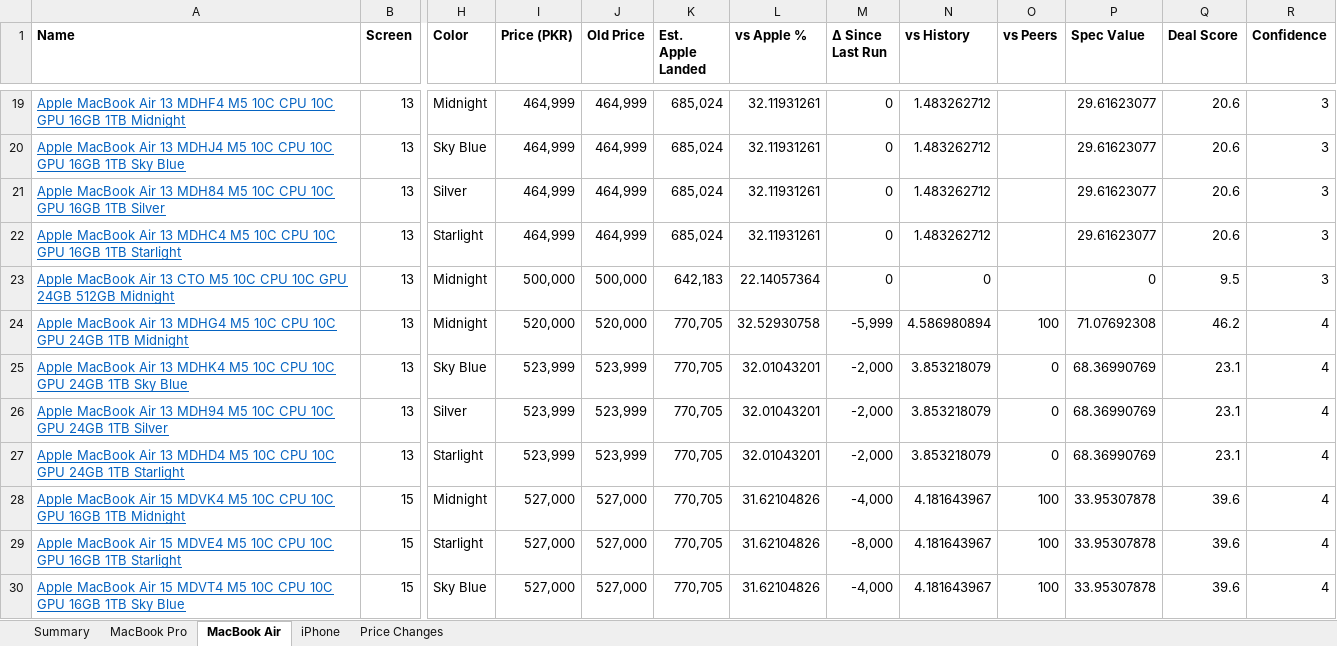
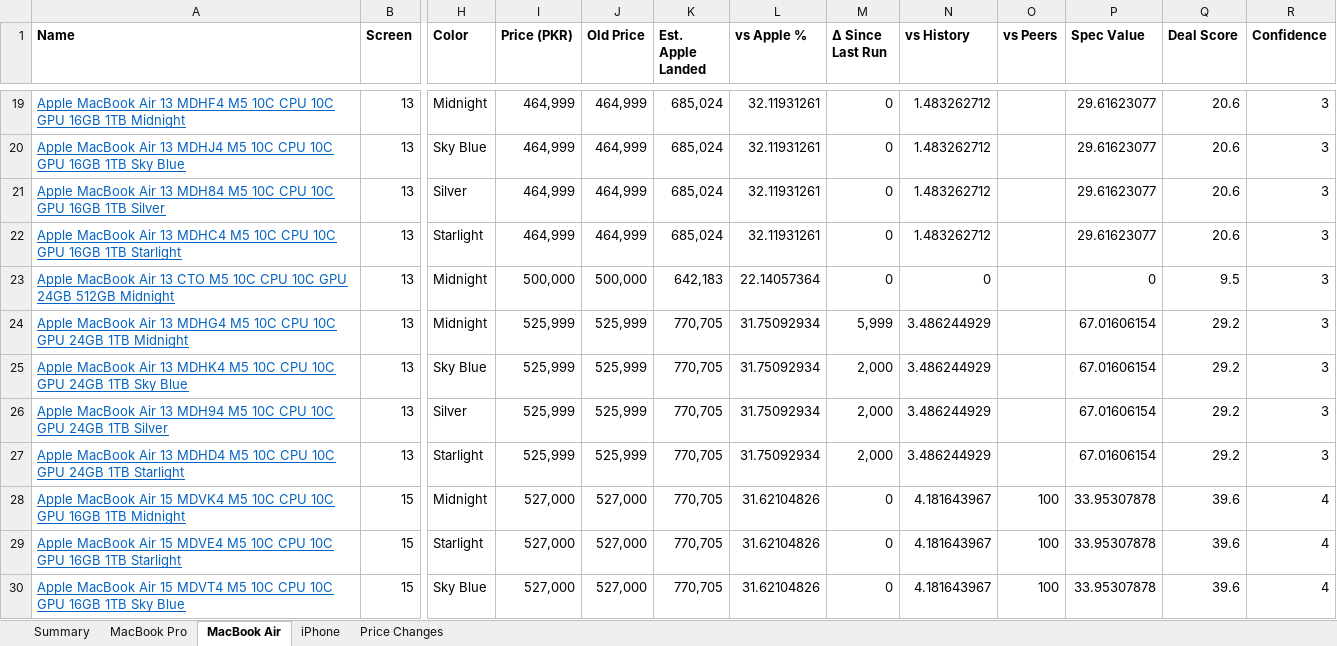
Before and after one commit to MrErrorSan/applemac-pk-tracker, an Excel workbook: web/downloads/applemac-prices.xlsx, sheet MacBook Air, drawn as a sheet; only a part is shown, gaps mark what is left out; values as stored, in another font and other column widths than the file's, no borders; conditional formats not drawn; the diff covers the shown part only; the diff names each change by its address in the sheet, - before the commit and + after, or states it on an @@ line.

```diff
--- a/web/downloads/applemac-prices.xlsx (sheet MacBook Air)
+++ b/web/downloads/applemac-prices.xlsx (sheet MacBook Air)
-I24 (Price (PKR)): 520,000
+I24 (Price (PKR)): 525,999
-J24 (Old Price): 520,000
+J24 (Old Price): 525,999
-L24 (vs Apple %): 32.52930758
+L24 (vs Apple %): 31.75092934
-M24 (Δ Since Last Run): -5,999
+M24 (Δ Since Last Run): 5,999
-N24 (vs History): 4.586980894
+N24 (vs History): 3.486244929
-O24 (vs Peers): 100
+O24 (vs Peers): (empty)
-P24 (Spec Value): 71.07692308
+P24 (Spec Value): 67.01606154
-Q24 (Deal Score): 46.2
+Q24 (Deal Score): 29.2
-R24:R27 (Confidence): 4
+R24:R27 (Confidence): 3
-I25:I27 (Price (PKR)): 523,999
+I25:I27 (Price (PKR)): 525,999
-J25:J27 (Old Price): 523,999
+J25:J27 (Old Price): 525,999
-L25:L27 (vs Apple %): 32.01043201
+L25:L27 (vs Apple %): 31.75092934
-M25:M27 (Δ Since Last Run): -2,000
+M25:M27 (Δ Since Last Run): 2,000
-N25:N27 (vs History): 3.853218079
+N25:N27 (vs History): 3.486244929
-O25:O27 (vs Peers): 0
+O25:O27 (vs Peers): (empty)
-P25:P27 (Spec Value): 68.36990769
+P25:P27 (Spec Value): 67.01606154
-Q25:Q27 (Deal Score): 23.1
+Q25:Q27 (Deal Score): 29.2
-M28 (Δ Since Last Run): -4,000
+M28 (Δ Since Last Run): 0
-M29 (Δ Since Last Run): -8,000
+M29 (Δ Since Last Run): 0
-M30 (Δ Since Last Run): -4,000
+M30 (Δ Since Last Run): 0
```
Also changed, not shown: 12 edited cells elsewhere in this sheet, sheet Price Changes, sheet MacBook Pro, sheet Summary, 7 other files.
